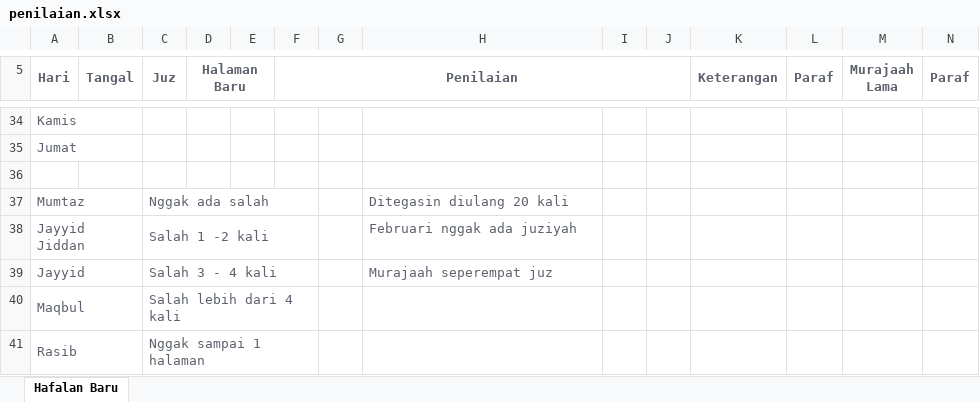
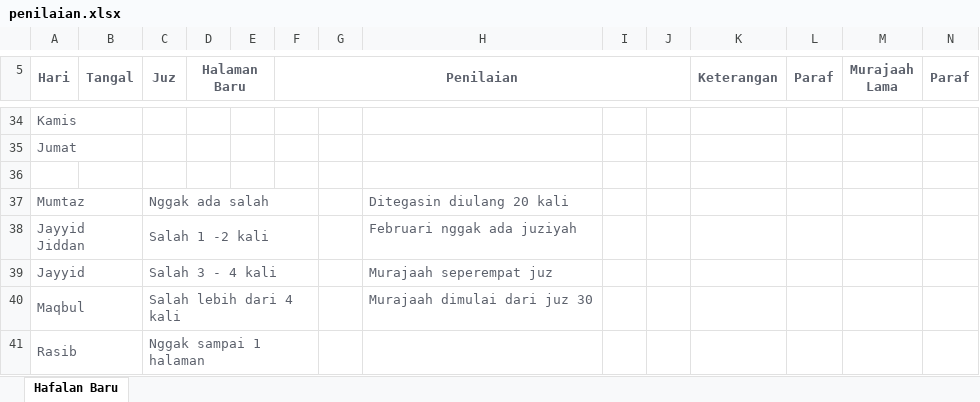
Before and after one commit to mzaini30/baitul-izzah, an Excel workbook: penilaian.xlsx, sheet Hafalan Baru, drawn as a sheet; only a part is shown, gaps mark what is left out; values as stored, in another font and other column widths than the file's, no borders; the diff names each change by its address in the sheet, - before the commit and + after, or states it on an @@ line.

Commit message:
upload

```diff
--- a/penilaian.xlsx (sheet Hafalan Baru)
+++ b/penilaian.xlsx (sheet Hafalan Baru)
-H40: (empty)
+H40: Murajaah dimulai dari juz 30
```
